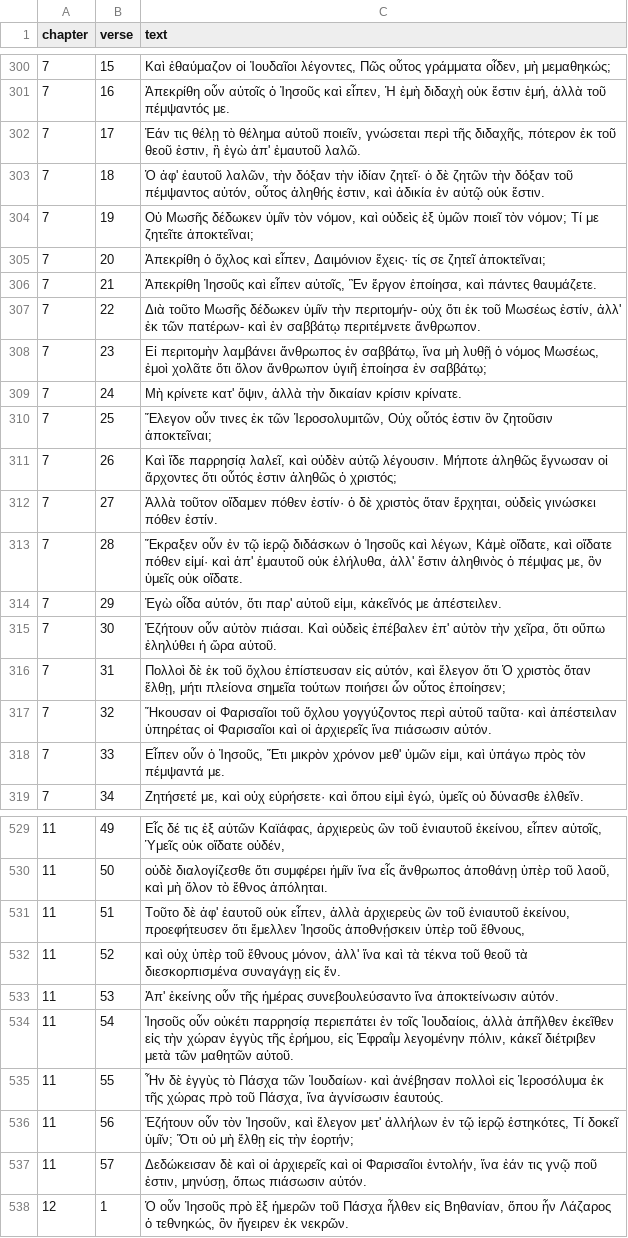
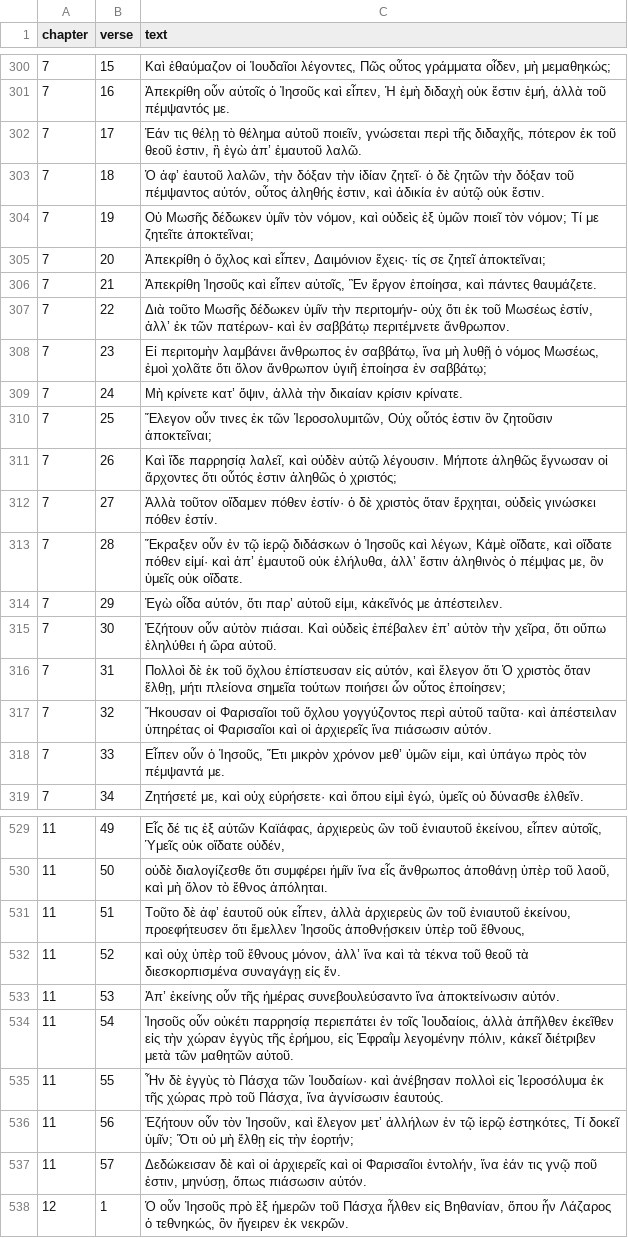
Before and after one commit to byztxt/byzantine-majority-text, a CSV file: csv-unicode/ccat/no-variants/JOH.csv, drawn as a sheet; only a part is shown, gaps mark what is left out; the diff covers the shown part only.

```diff
--- a/csv-unicode/ccat/no-variants/JOH.csv
+++ b/csv-unicode/ccat/no-variants/JOH.csv
@@ -327,4 +327,4 @@ chapter,verse,text
 7,16,"Ἀπεκρίθη οὖν αὐτοῖς ὁ Ἰησοῦς καὶ εἶπεν, Ἡ ἐμὴ διδαχὴ οὐκ ἔστιν ἐμή, ἀλλὰ τοῦ πέμψαντός με."
-7,17,"Ἐάν τις θέλῃ τὸ θέλημα αὐτοῦ ποιεῖν, γνώσεται περὶ τῆς διδαχῆς, πότερον ἐκ τοῦ θεοῦ ἐστιν, ἢ ἐγὼ ἀπ' ἐμαυτοῦ λαλῶ."
-7,18,"Ὁ ἀφ' ἑαυτοῦ λαλῶν, τὴν δόξαν τὴν ἰδίαν ζητεῖ· ὁ δὲ ζητῶν τὴν δόξαν τοῦ πέμψαντος αὐτόν, οὗτος ἀληθής ἐστιν, καὶ ἀδικία ἐν αὐτῷ οὐκ ἔστιν."
+7,17,"Ἐάν τις θέλῃ τὸ θέλημα αὐτοῦ ποιεῖν, γνώσεται περὶ τῆς διδαχῆς, πότερον ἐκ τοῦ θεοῦ ἐστιν, ἢ ἐγὼ ἀπ’ ἐμαυτοῦ λαλῶ."
+7,18,"Ὁ ἀφ’ ἑαυτοῦ λαλῶν, τὴν δόξαν τὴν ἰδίαν ζητεῖ· ὁ δὲ ζητῶν τὴν δόξαν τοῦ πέμψαντος αὐτόν, οὗτος ἀληθής ἐστιν, καὶ ἀδικία ἐν αὐτῷ οὐκ ἔστιν."
 7,19,"Οὐ Μωσῆς δέδωκεν ὑμῖν τὸν νόμον, καὶ οὐδεὶς ἐξ ὑμῶν ποιεῖ τὸν νόμον; Τί με ζητεῖτε ἀποκτεῖναι;"
@@ -332,5 +332,5 @@ chapter,verse,text
 7,21,"Ἀπεκρίθη Ἰησοῦς καὶ εἶπεν αὐτοῖς, Ἓν ἔργον ἐποίησα, καὶ πάντες θαυμάζετε."
-7,22,"Διὰ τοῦτο Μωσῆς δέδωκεν ὑμῖν τὴν περιτομήν- οὐχ ὅτι ἐκ τοῦ Μωσέως ἐστίν, ἀλλ' ἐκ τῶν πατέρων- καὶ ἐν σαββάτῳ περιτέμνετε ἄνθρωπον."
+7,22,"Διὰ τοῦτο Μωσῆς δέδωκεν ὑμῖν τὴν περιτομήν- οὐχ ὅτι ἐκ τοῦ Μωσέως ἐστίν, ἀλλ’ ἐκ τῶν πατέρων- καὶ ἐν σαββάτῳ περιτέμνετε ἄνθρωπον."
 7,23,"Εἰ περιτομὴν λαμβάνει ἄνθρωπος ἐν σαββάτῳ, ἵνα μὴ λυθῇ ὁ νόμος Μωσέως, ἐμοὶ χολᾶτε ὅτι ὅλον ἄνθρωπον ὑγιῆ ἐποίησα ἐν σαββάτῳ;"
-7,24,"Μὴ κρίνετε κατ' ὄψιν, ἀλλὰ τὴν δικαίαν κρίσιν κρίνατε."
+7,24,"Μὴ κρίνετε κατ’ ὄψιν, ἀλλὰ τὴν δικαίαν κρίσιν κρίνατε."
 7,25,"
@@ -339,8 +339,8 @@ chapter,verse,text
 7,27,"Ἀλλὰ τοῦτον οἴδαμεν πόθεν ἐστίν· ὁ δὲ χριστὸς ὅταν ἔρχηται, οὐδεὶς γινώσκει πόθεν ἐστίν."
-7,28,"Ἔκραξεν οὖν ἐν τῷ ἱερῷ διδάσκων ὁ Ἰησοῦς καὶ λέγων, Κἀμὲ οἴδατε, καὶ οἴδατε πόθεν εἰμί· καὶ ἀπ' ἐμαυτοῦ οὐκ ἐλήλυθα, ἀλλ' ἔστιν ἀληθινὸς ὁ πέμψας με, ὃν ὑμεῖς οὐκ οἴδατε."
-7,29,"Ἐγὼ οἶδα αὐτόν, ὅτι παρ' αὐτοῦ εἰμι, κἀκεῖνός με ἀπέστειλεν."
-7,30,"Ἐζήτουν οὖν αὐτὸν πιάσαι. Καὶ οὐδεὶς ἐπέβαλεν ἐπ' αὐτὸν τὴν χεῖρα, ὅτι οὔπω ἐληλύθει ἡ ὥρα αὐτοῦ."
+7,28,"Ἔκραξεν οὖν ἐν τῷ ἱερῷ διδάσκων ὁ Ἰησοῦς καὶ λέγων, Κἀμὲ οἴδατε, καὶ οἴδατε πόθεν εἰμί· καὶ ἀπ’ ἐμαυτοῦ οὐκ ἐλήλυθα, ἀλλ’ ἔστιν ἀληθινὸς ὁ πέμψας με, ὃν ὑμεῖς οὐκ οἴδατε."
+7,29,"Ἐγὼ οἶδα αὐτόν, ὅτι παρ’ αὐτοῦ εἰμι, κἀκεῖνός με ἀπέστειλεν."
+7,30,"Ἐζήτουν οὖν αὐτὸν πιάσαι. Καὶ οὐδεὶς ἐπέβαλεν ἐπ’ αὐτὸν τὴν χεῖρα, ὅτι οὔπω ἐληλύθει ἡ ὥρα αὐτοῦ."
 7,31,"Πολλοὶ δὲ ἐκ τοῦ ὄχλου ἐπίστευσαν εἰς αὐτόν, καὶ ἔλεγον ὅτι Ὁ χριστὸς ὅταν ἔλθῃ, μήτι πλείονα σημεῖα τούτων ποιήσει ὧν οὗτος ἐποίησεν;"
 7,32,Ἤκουσαν οἱ Φαρισαῖοι τοῦ ὄχλου γογγύζοντος περὶ αὐτοῦ ταῦτα· καὶ ἀπέστειλαν ὑπηρέτας οἱ Φαρισαῖοι καὶ οἱ ἀρχιερεῖς ἵνα πιάσωσιν αὐτόν.
-7,33,"Εἶπεν οὖν ὁ Ἰησοῦς, Ἔτι μικρὸν χρόνον μεθ' ὑμῶν εἰμι, καὶ ὑπάγω πρὸς τὸν πέμψαντά με."
+7,33,"Εἶπεν οὖν ὁ Ἰησοῦς, Ἔτι μικρὸν χρόνον μεθ’ ὑμῶν εἰμι, καὶ ὑπάγω πρὸς τὸν πέμψαντά με."
 7,34,"Ζητήσετέ με, καὶ οὐχ εὑρήσετε· καὶ ὅπου εἰμὶ ἐγώ, ὑμεῖς οὐ δύνασθε ἐλθεῖν."
@@ -572,5 +572,5 @@ chapter,verse,text
 11,50,"οὐδὲ διαλογίζεσθε ὅτι συμφέρει ἡμῖν ἵνα εἷς ἄνθρωπος ἀποθάνῃ ὑπὲρ τοῦ λαοῦ, καὶ μὴ ὅλον τὸ ἔθνος ἀπόληται."
-11,51,"Τοῦτο δὲ ἀφ' ἑαυτοῦ οὐκ εἶπεν, ἀλλὰ ἀρχιερεὺς ὢν τοῦ ἐνιαυτοῦ ἐκείνου, προεφήτευσεν ὅτι ἔμελλεν Ἰησοῦς ἀποθνῄσκειν ὑπὲρ τοῦ ἔθνους,"
-11,52,"καὶ οὐχ ὑπὲρ τοῦ ἔθνους μόνον, ἀλλ' ἵνα καὶ τὰ τέκνα τοῦ θεοῦ τὰ διεσκορπισμένα συναγάγῃ εἰς ἕν."
-11,53,Ἀπ' ἐκείνης οὖν τῆς ἡμέρας συνεβουλεύσαντο ἵνα ἀποκτείνωσιν αὐτόν.
+11,51,"Τοῦτο δὲ ἀφ’ ἑαυτοῦ οὐκ εἶπεν, ἀλλὰ ἀρχιερεὺς ὢν τοῦ ἐνιαυτοῦ ἐκείνου, προεφήτευσεν ὅτι ἔμελλεν Ἰησοῦς ἀποθνῄσκειν ὑπὲρ τοῦ ἔθνους,"
+11,52,"καὶ οὐχ ὑπὲρ τοῦ ἔθνους μόνον, ἀλλ’ ἵνα καὶ τὰ τέκνα τοῦ θεοῦ τὰ διεσκορπισμένα συναγάγῃ εἰς ἕν."
+11,53,Ἀπ’ ἐκείνης οὖν τῆς ἡμέρας συνεβουλεύσαντο ἵνα ἀποκτείνωσιν αὐτόν.
 11,54,"
@@ -578,3 +578,3 @@ chapter,verse,text
 11,55,"Ἦν δὲ ἐγγὺς τὸ Πάσχα τῶν Ἰουδαίων· καὶ ἀνέβησαν πολλοὶ εἰς Ἱεροσόλυμα ἐκ τῆς χώρας πρὸ τοῦ Πάσχα, ἵνα ἁγνίσωσιν ἑαυτούς."
-11,56,"Ἐζήτουν οὖν τὸν Ἰησοῦν, καὶ ἔλεγον μετ' ἀλλήλων ἐν τῷ ἱερῷ ἑστηκότες, Τί δοκεῖ ὑμῖν; Ὅτι οὐ μὴ ἔλθῃ εἰς τὴν ἑορτήν;"
+11,56,"Ἐζήτουν οὖν τὸν Ἰησοῦν, καὶ ἔλεγον μετ’ ἀλλήλων ἐν τῷ ἱερῷ ἑστηκότες, Τί δοκεῖ ὑμῖν; Ὅτι οὐ μὴ ἔλθῃ εἰς τὴν ἑορτήν;"
 11,57,"Δεδώκεισαν δὲ καὶ οἱ ἀρχιερεῖς καὶ οἱ Φαρισαῖοι ἐντολήν, ἵνα ἐάν τις γνῷ ποῦ ἐστιν, μηνύσῃ, ὅπως πιάσωσιν αὐτόν."
```
Also changed, not shown: 132 edited cells elsewhere in this file, csv-unicode/ccat/no-variants/LUK.csv, csv-unicode/ccat/with-variants/ACT.csv, 56 other files.
